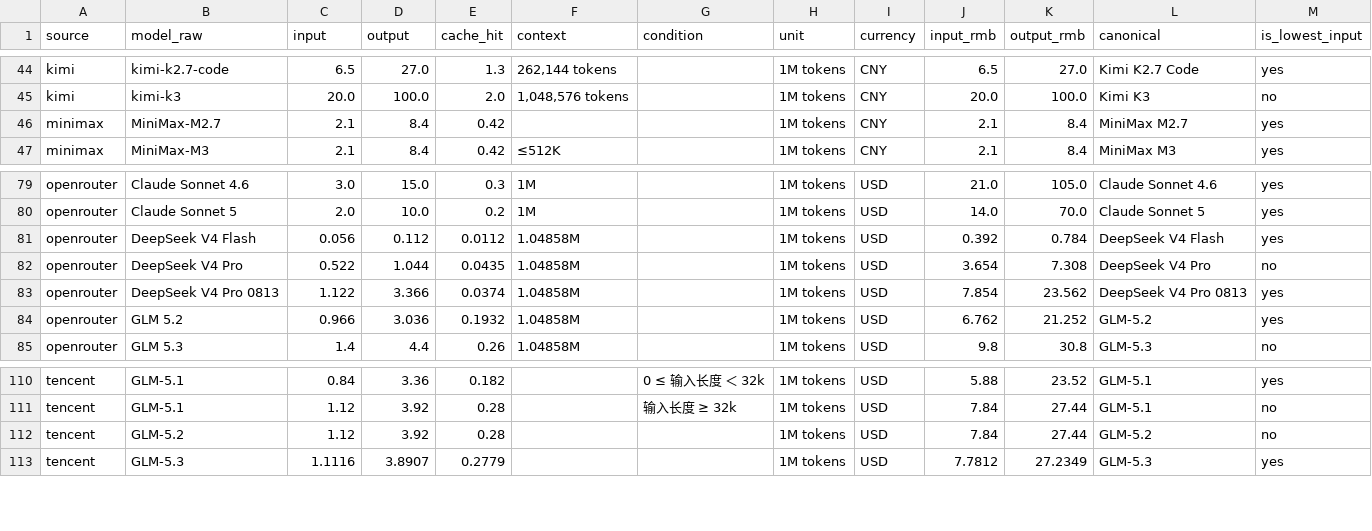
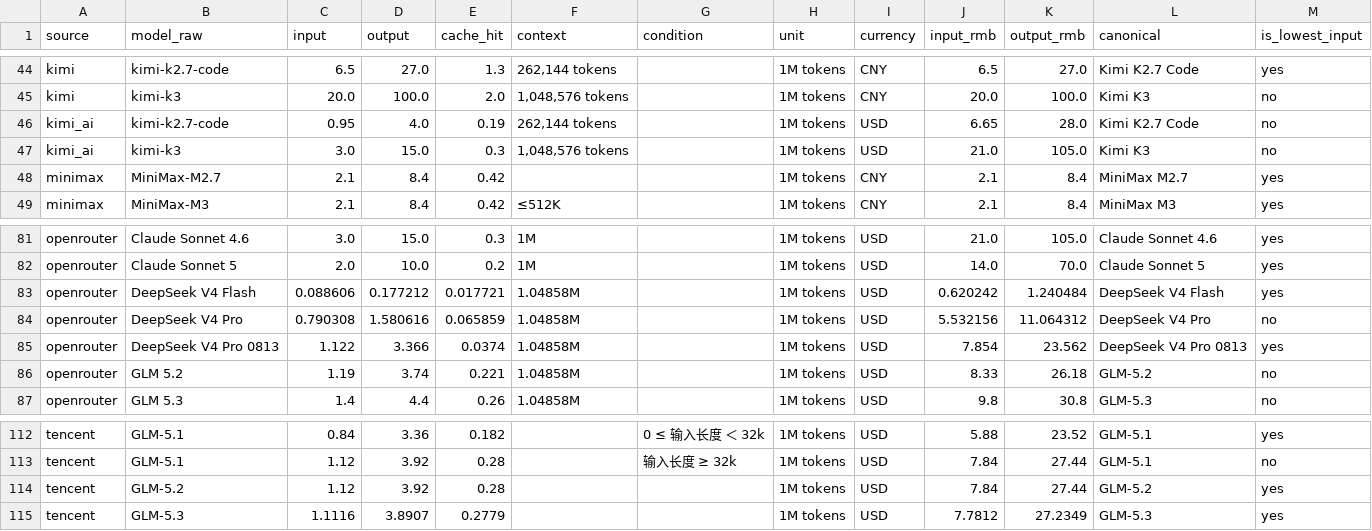
Before and after one commit to lzc0403/token-pricing-scraper, a CSV file: data/watchlist.csv, drawn as a sheet; only a part is shown, gaps mark what is left out.

```diff
--- a/data/watchlist.csv
+++ b/data/watchlist.csv
@@ -45,2 +45,4 @@ kimi,kimi-k2.7-code,6.5,27.0,1.3,"262,144 tokens",,1M tokens,CNY,6.5,27.0,Kimi K
 kimi,kimi-k3,20.0,100.0,2.0,"1,048,576 tokens",,1M tokens,CNY,20.0,100.0,Kimi K3,no
+kimi_ai,kimi-k2.7-code,0.95,4.0,0.19,"262,144 tokens",,1M tokens,USD,6.65,28.0,Kimi K2.7 Code,no
+kimi_ai,kimi-k3,3.0,15.0,0.3,"1,048,576 tokens",,1M tokens,USD,21.0,105.0,Kimi K3,no
 minimax,MiniMax-M2.7,2.1,8.4,0.42,,,1M tokens,CNY,2.1,8.4,MiniMax M2.7,yes
@@ -80,6 +82,6 @@ openrouter,Claude Sonnet 4.6,3.0,15.0,0.3,1M,,1M tokens,USD,21.0,105.0,Claude So
 openrouter,Claude Sonnet 5,2.0,10.0,0.2,1M,,1M tokens,USD,14.0,70.0,Claude Sonnet 5,yes
-openrouter,DeepSeek V4 Flash,0.056,0.112,0.0112,1.04858M,,1M tokens,USD,0.392,0.784,DeepSeek V4 Flash,yes
-openrouter,DeepSeek V4 Pro,0.522,1.044,0.0435,1.04858M,,1M tokens,USD,3.654,7.308,DeepSeek V4 Pro,no
+openrouter,DeepSeek V4 Flash,0.088606,0.177212,0.017721,1.04858M,,1M tokens,USD,0.620242,1.240484,DeepSeek V4 Flash,yes
+openrouter,DeepSeek V4 Pro,0.790308,1.580616,0.065859,1.04858M,,1M tokens,USD,5.532156,11.064312,DeepSeek V4 Pro,no
 openrouter,DeepSeek V4 Pro 0813,1.122,3.366,0.0374,1.04858M,,1M tokens,USD,7.854,23.562,DeepSeek V4 Pro 0813,yes
-openrouter,GLM 5.2,0.966,3.036,0.1932,1.04858M,,1M tokens,USD,6.762,21.252,GLM-5.2,yes
+openrouter,GLM 5.2,1.19,3.74,0.221,1.04858M,,1M tokens,USD,8.33,26.18,GLM-5.2,no
 openrouter,GLM 5.3,1.4,4.4,0.26,1.04858M,,1M tokens,USD,9.8,30.8,GLM-5.3,no
@@ -111,3 +113,3 @@ tencent,GLM-5.1,0.84,3.36,0.182,,0 ≤ 输入长度 ＜ 32k,1M tokens,USD,5.88,2
 tencent,GLM-5.1,1.12,3.92,0.28,,输入长度 ≥ 32k,1M tokens,USD,7.84,27.44,GLM-5.1,no
-tencent,GLM-5.2,1.12,3.92,0.28,,,1M tokens,USD,7.84,27.44,GLM-5.2,no
+tencent,GLM-5.2,1.12,3.92,0.28,,,1M tokens,USD,7.84,27.44,GLM-5.2,yes
 tencent,GLM-5.3,1.1116,3.8907,0.2779,,,1M tokens,USD,7.7812,27.2349,GLM-5.3,yes
```
Also changed, not shown: data/prices.csv, 21 other files.
